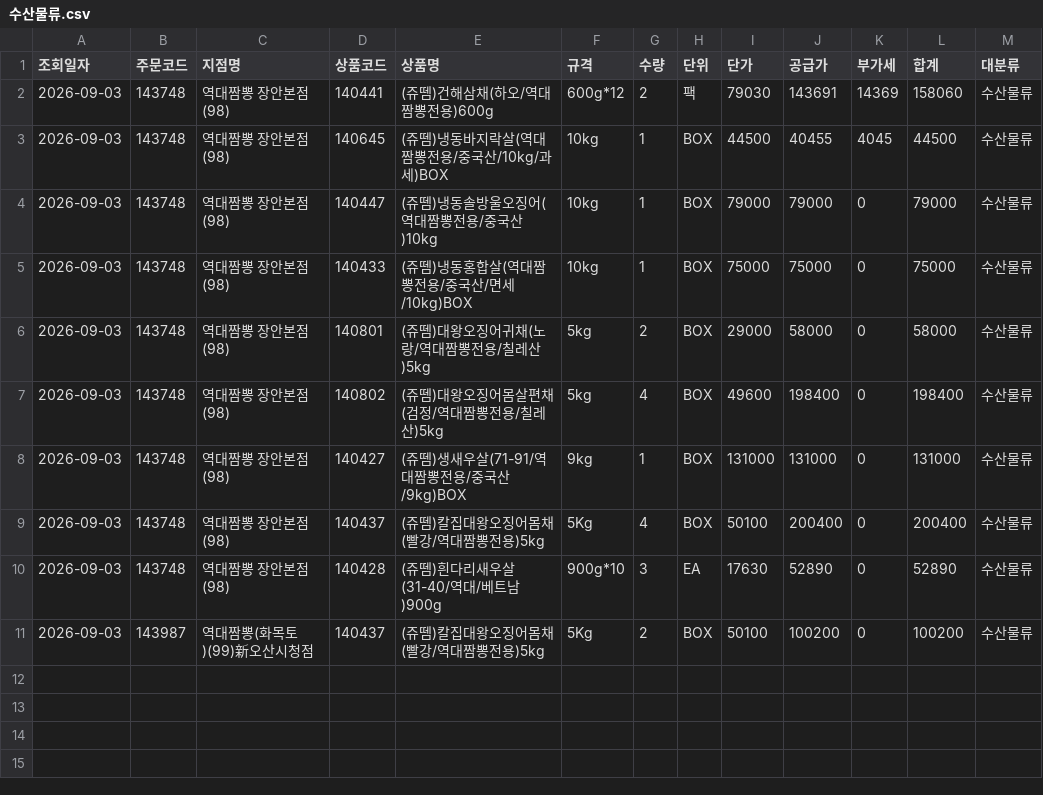
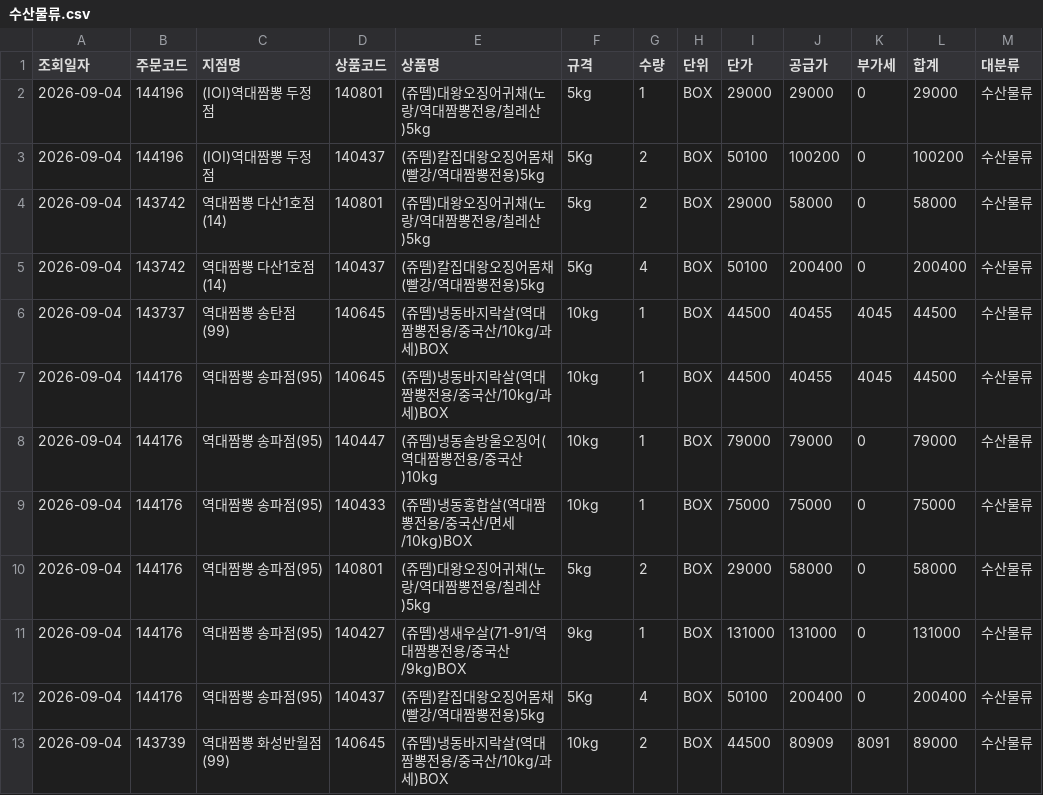
Before and after one commit to dampd21/Sajodaerim, a CSV file: output/by_category/수산물류.csv, drawn as a sheet.

```diff
--- a/output/by_category/수산물류.csv
+++ b/output/by_category/수산물류.csv
@@ -1,11 +1,13 @@
 조회일자,주문코드,지점명,상품코드,상품명,규격,수량,단위,단가,공급가,부가세,합계,대분류
-2026-09-03,143748,역대짬뽕 장안본점(98),140441,(쥬뗌)건해삼채(하오/역대짬뽕전용)600g,600g*12,2,팩,79030,143691,14369,158060,수산물류
-2026-09-03,143748,역대짬뽕 장안본점(98),140645,(쥬뗌)냉동바지락살(역대짬뽕전용/중국산/10kg/과세)BOX,10kg,1,BOX,44500,40455,4045,44500,수산물류
-2026-09-03,143748,역대짬뽕 장안본점(98),140447,(쥬뗌)냉동솔방울오징어(역대짬뽕전용/중국산)10kg,10kg,1,BOX,79000,79000,0,79000,수산물류
-2026-09-03,143748,역대짬뽕 장안본점(98),140433,(쥬뗌)냉동홍합살(역대짬뽕전용/중국산/면세/10kg)BOX,10kg,1,BOX,75000,75000,0,75000,수산물류
-2026-09-03,143748,역대짬뽕 장안본점(98),140801,(쥬뗌)대왕오징어귀채(노랑/역대짬뽕전용/칠레산)5kg,5kg,2,BOX,29000,58000,0,58000,수산물류
-2026-09-03,143748,역대짬뽕 장안본점(98),140802,(쥬뗌)대왕오징어몸살편채(검정/역대짬뽕전용/칠레산)5kg,5kg,4,BOX,49600,198400,0,198400,수산물류
-2026-09-03,143748,역대짬뽕 장안본점(98),140427,(쥬뗌)생새우살(71-91/역대짬뽕전용/중국산/9kg)BOX,9kg,1,BOX,131000,131000,0,131000,수산물류
-2026-09-03,143748,역대짬뽕 장안본점(98),140437,(쥬뗌)칼집대왕오징어몸채(빨강/역대짬뽕전용)5kg,5Kg,4,BOX,50100,200400,0,200400,수산물류
-2026-09-03,143748,역대짬뽕 장안본점(98),140428,(쥬뗌)흰다리새우살(31-40/역대/베트남)900g,900g*10,3,EA,17630,52890,0,52890,수산물류
-2026-09-03,143987,역대짬뽕(화목토)(99)新오산시청점,140437,(쥬뗌)칼집대왕오징어몸채(빨강/역대짬뽕전용)5kg,5Kg,2,BOX,50100,100200,0,100200,수산물류
+2026-09-04,144196,(IOI)역대짬뽕 두정점,140801,(쥬뗌)대왕오징어귀채(노랑/역대짬뽕전용/칠레산)5kg,5kg,1,BOX,29000,29000,0,29000,수산물류
+2026-09-04,144196,(IOI)역대짬뽕 두정점,140437,(쥬뗌)칼집대왕오징어몸채(빨강/역대짬뽕전용)5kg,5Kg,2,BOX,50100,100200,0,100200,수산물류
+2026-09-04,143742,역대짬뽕 다산1호점(14),140801,(쥬뗌)대왕오징어귀채(노랑/역대짬뽕전용/칠레산)5kg,5kg,2,BOX,29000,58000,0,58000,수산물류
+2026-09-04,143742,역대짬뽕 다산1호점(14),140437,(쥬뗌)칼집대왕오징어몸채(빨강/역대짬뽕전용)5kg,5Kg,4,BOX,50100,200400,0,200400,수산물류
+2026-09-04,143737,역대짬뽕 송탄점(99),140645,(쥬뗌)냉동바지락살(역대짬뽕전용/중국산/10kg/과세)BOX,10kg,1,BOX,44500,40455,4045,44500,수산물류
+2026-09-04,144176,역대짬뽕 송파점(95),140645,(쥬뗌)냉동바지락살(역대짬뽕전용/중국산/10kg/과세)BOX,10kg,1,BOX,44500,40455,4045,44500,수산물류
+2026-09-04,144176,역대짬뽕 송파점(95),140447,(쥬뗌)냉동솔방울오징어(역대짬뽕전용/중국산)10kg,10kg,1,BOX,79000,79000,0,79000,수산물류
+2026-09-04,144176,역대짬뽕 송파점(95),140433,(쥬뗌)냉동홍합살(역대짬뽕전용/중국산/면세/10kg)BOX,10kg,1,BOX,75000,75000,0,75000,수산물류
+2026-09-04,144176,역대짬뽕 송파점(95),140801,(쥬뗌)대왕오징어귀채(노랑/역대짬뽕전용/칠레산)5kg,5kg,2,BOX,29000,58000,0,58000,수산물류
+2026-09-04,144176,역대짬뽕 송파점(95),140427,(쥬뗌)생새우살(71-91/역대짬뽕전용/중국산/9kg)BOX,9kg,1,BOX,131000,131000,0,131000,수산물류
+2026-09-04,144176,역대짬뽕 송파점(95),140437,(쥬뗌)칼집대왕오징어몸채(빨강/역대짬뽕전용)5kg,5Kg,4,BOX,50100,200400,0,200400,수산물류
+2026-09-04,143739,역대짬뽕 화성반월점(99),140645,(쥬뗌)냉동바지락살(역대짬뽕전용/중국산/10kg/과세)BOX,10kg,2,BOX,44500,80909,8091,89000,수산물류
```
Also changed, not shown: output/by_category/용품류.csv, output/by_store/(IOI)역대짬뽕 두정점.csv, 10 other files.
